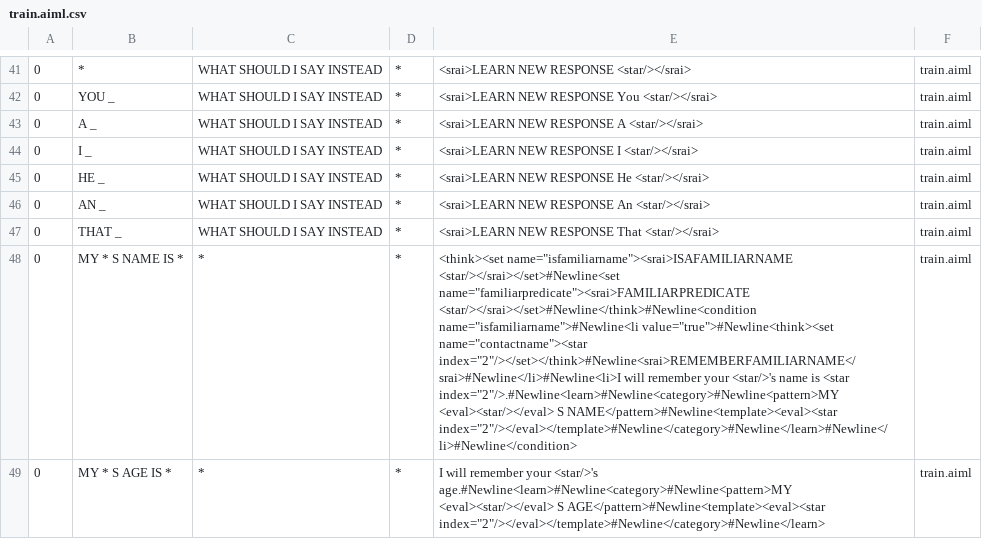
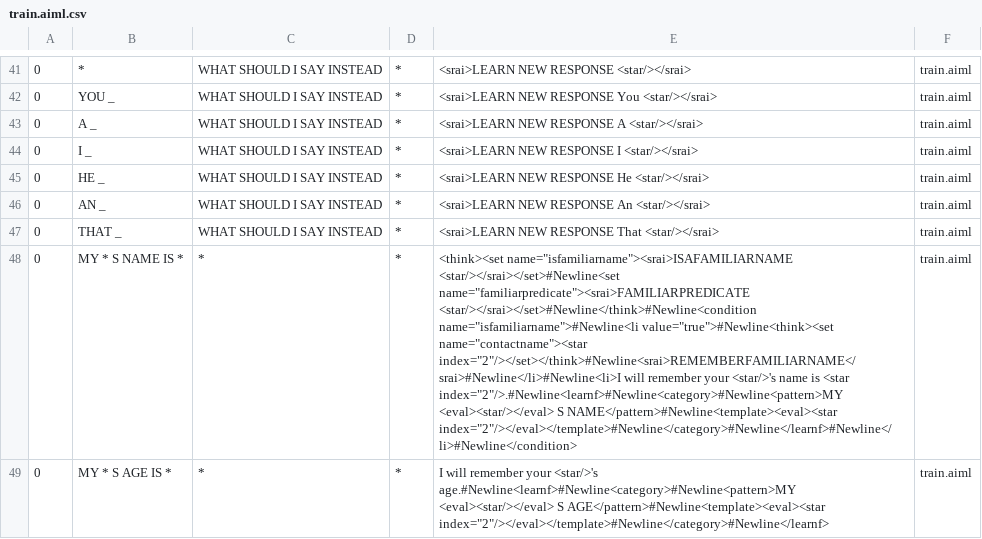
Before and after one commit to datjandra/Daytripper, a CSV file: app/src/main/assets/bots/alice2/aimlif/train.aiml.csv, drawn as a sheet; only a part is shown, gaps mark what is left out; the diff covers the shown part only; the diff names each change by its address in the sheet, - before the commit and + after, or states it on an @@ line.

```diff
--- a/app/src/main/assets/bots/alice2/aimlif/train.aiml.csv
+++ b/app/src/main/assets/bots/alice2/aimlif/train.aiml.csv
-E48: …is <star index="2"/>.#Newline<learn>#Newline<category>#Newline<pattern>MY <eval><star/></eval> S NAME</pattern>#Newline<template><eval><star index="2"/></eval></template>#Newline</category>#Newline</learn>#Newline</li>#Newline</condition>
+E48: …is <star index="2"/>.#Newline<learnf>#Newline<category>#Newline<pattern>MY <eval><star/></eval> S NAME</pattern>#Newline<template><eval><star index="2"/></eval></template>#Newline</category>#Newline</learnf>#Newline</li>#Newline</condition>
-E49: …your <star/>'s age.#Newline<learn>#Newline<category>#Newline<pattern>MY <eval><star/></eval> S AGE</pattern>#Newline<template><eval><star index="2"/></eval></template>#Newline</category>#Newline</learn>
+E49: …your <star/>'s age.#Newline<learnf>#Newline<category>#Newline<pattern>MY <eval><star/></eval> S AGE</pattern>#Newline<template><eval><star index="2"/></eval></template>#Newline</category>#Newline</learnf>
```
Also changed, not shown: 48 edited cells elsewhere in this file, app/src/main/assets/bots/alice2/aimlif/familiar.aiml.csv, 20 other files.
